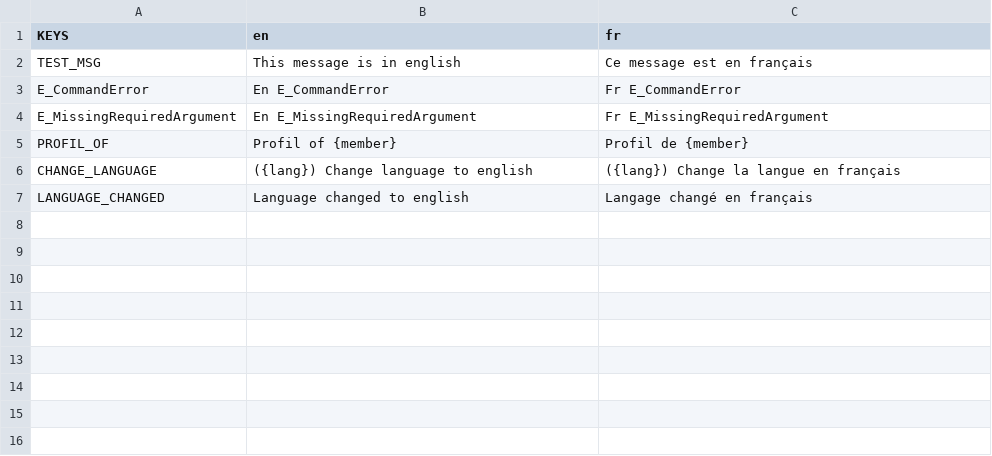
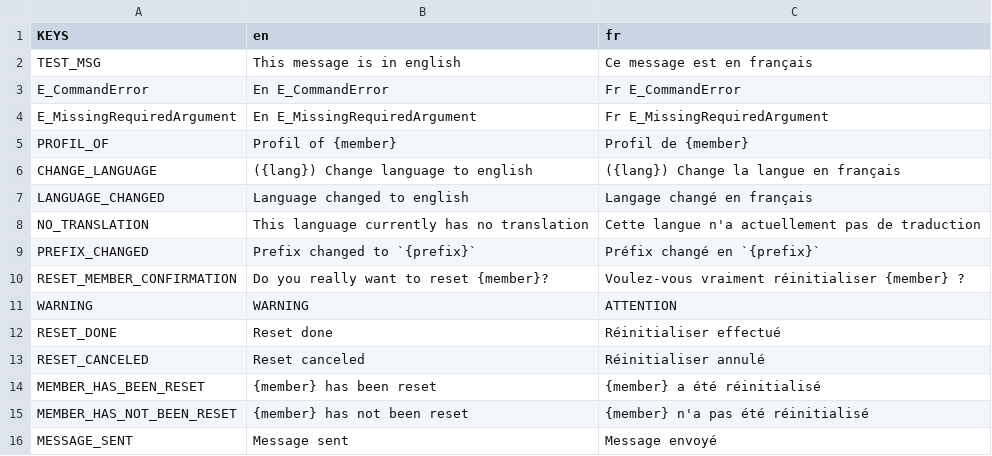
Before and after one commit to Dams4K/CoordBot, a CSV file: lang/lang.csv, drawn as a sheet; the diff names each change by its address in the sheet, - before the commit and + after, or states it on an @@ line.

Commit message:
more translation, and a new easiest way to send message who need to be translated

```diff
--- a/lang/lang.csv
+++ b/lang/lang.csv
+row 8: NO_TRANSLATION | This language currently has no translation | Cette langue n'a actuellement pas de traduction
+row 9: PREFIX_CHANGED | Prefix changed to `{prefix}` | Préfix changé en `{prefix}`
+row 10: RESET_MEMBER_CONFIRMATION | Do you really want to reset {member}? | Voulez-vous vraiment réinitialiser {member} ?
+row 11: WARNING | WARNING | ATTENTION
+row 12: RESET_DONE | Reset done | Réinitialiser effectué
+row 13: RESET_CANCELED | Reset canceled | Réinitialiser annulé
+row 14: MEMBER_HAS_BEEN_RESET | {member} has been reset | {member} a été réinitialisé
+row 15: MEMBER_HAS_NOT_BEEN_RESET | {member} has not been reset | {member} n'a pas été réinitialisé
+row 16: MESSAGE_SENT | Message sent | Message envoyé
```
Also changed, not shown: 4 other files.
